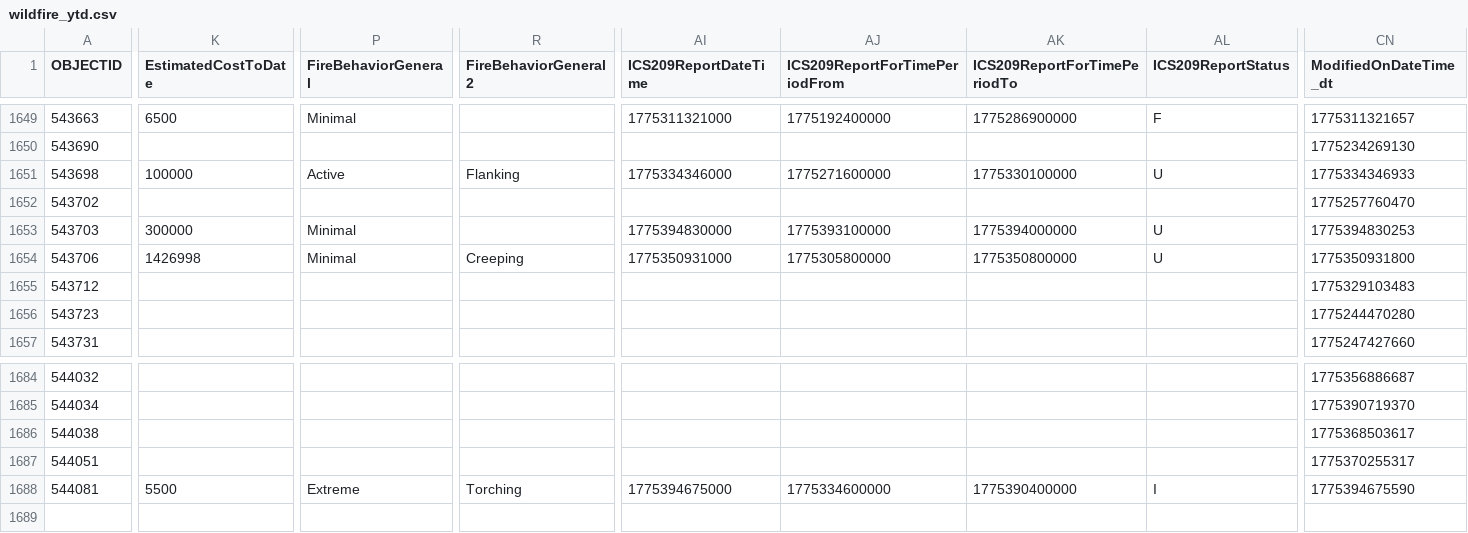
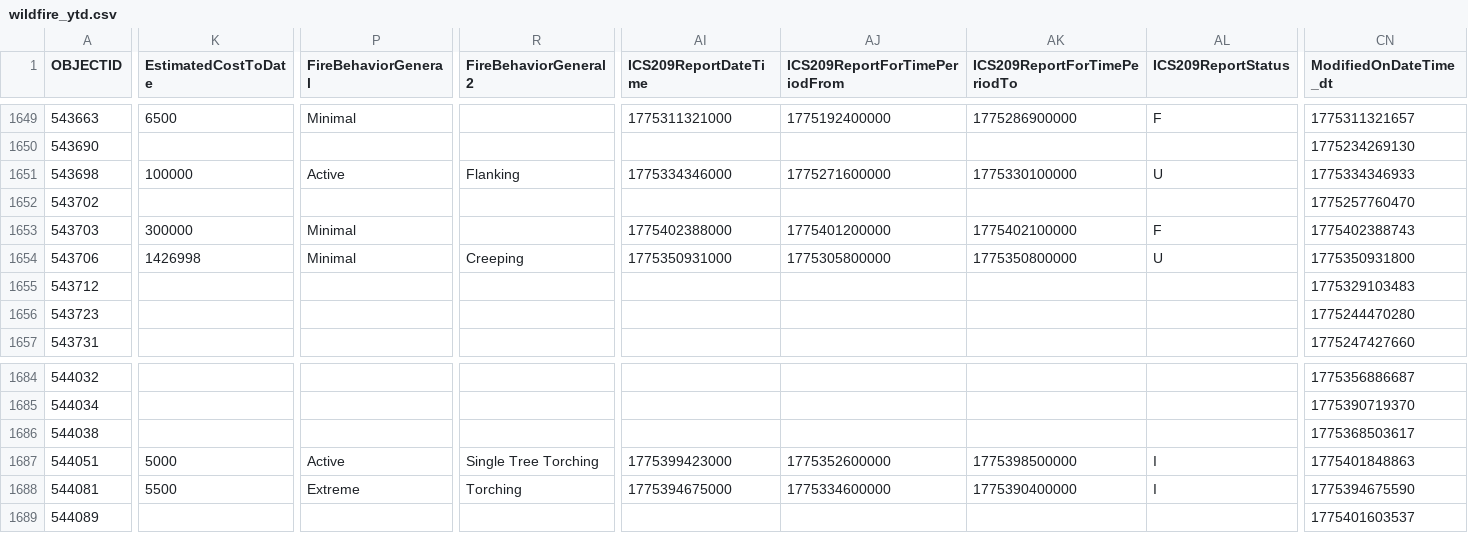
Before and after one commit to githamm/wildfire-tracker, a CSV file: data/wildfire_ytd.csv, drawn as a sheet; only a part is shown, gaps mark what is left out; rows hold the shown columns only; the diff covers the shown part only; the diff names each change by its address in the sheet, - before the commit and + after, or states it on an @@ line.

```diff
--- a/data/wildfire_ytd.csv
+++ b/data/wildfire_ytd.csv
-AI1653 (ICS209ReportDateTime): 1775394830000
+AI1653 (ICS209ReportDateTime): 1775402388000
-AJ1653 (ICS209ReportForTimePeriodFrom): 1775393100000
+AJ1653 (ICS209ReportForTimePeriodFrom): 1775401200000
-AK1653 (ICS209ReportForTimePeriodTo): 1775394000000
+AK1653 (ICS209ReportForTimePeriodTo): 1775402100000
-AL1653 (ICS209ReportStatus): U
+AL1653 (ICS209ReportStatus): F
-CN1653 (ModifiedOnDateTime_dt): 1775394830253
+CN1653 (ModifiedOnDateTime_dt): 1775402388743
-K1687 (EstimatedCostToDate): (empty)
+K1687 (EstimatedCostToDate): 5000
-P1687 (FireBehaviorGeneral): (empty)
+P1687 (FireBehaviorGeneral): Active
-R1687 (FireBehaviorGeneral2): (empty)
+R1687 (FireBehaviorGeneral2): Single Tree Torching
-AI1687 (ICS209ReportDateTime): (empty)
+AI1687 (ICS209ReportDateTime): 1775399423000
-AJ1687 (ICS209ReportForTimePeriodFrom): (empty)
+AJ1687 (ICS209ReportForTimePeriodFrom): 1775352600000
-AK1687 (ICS209ReportForTimePeriodTo): (empty)
+AK1687 (ICS209ReportForTimePeriodTo): 1775398500000
-AL1687 (ICS209ReportStatus): (empty)
+AL1687 (ICS209ReportStatus): I
-CN1687 (ModifiedOnDateTime_dt): 1775370255317
+CN1687 (ModifiedOnDateTime_dt): 1775401848863
+row 1689: 544089 |  |  |  |  |  |  |  | 1775401603537
```
Also changed, not shown: 14 edited cells elsewhere in this file.
